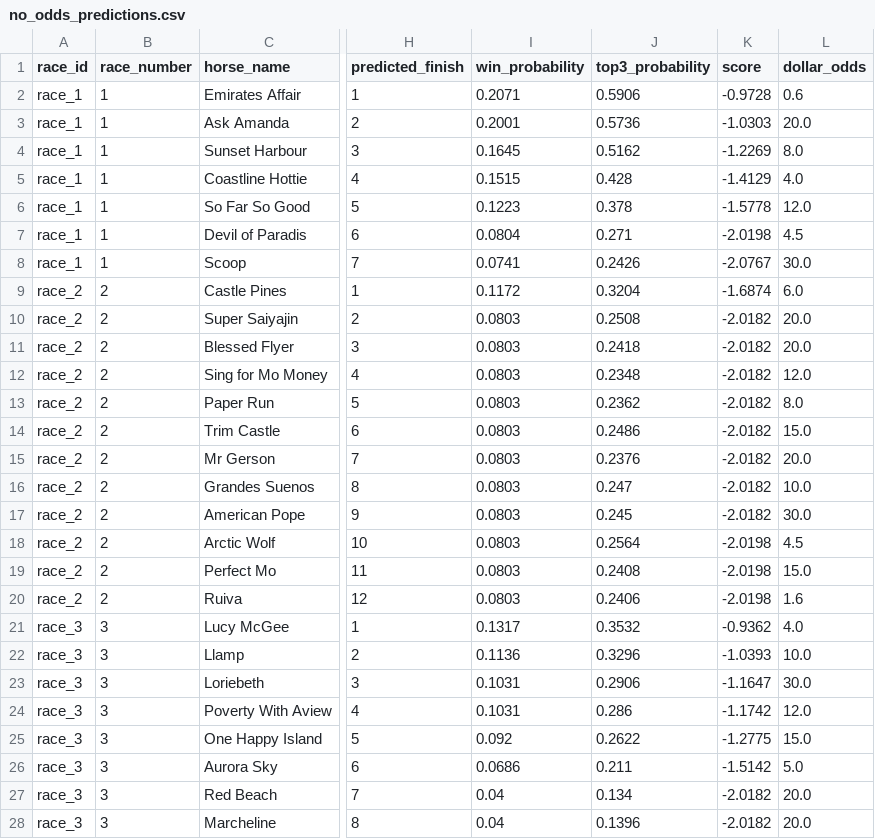
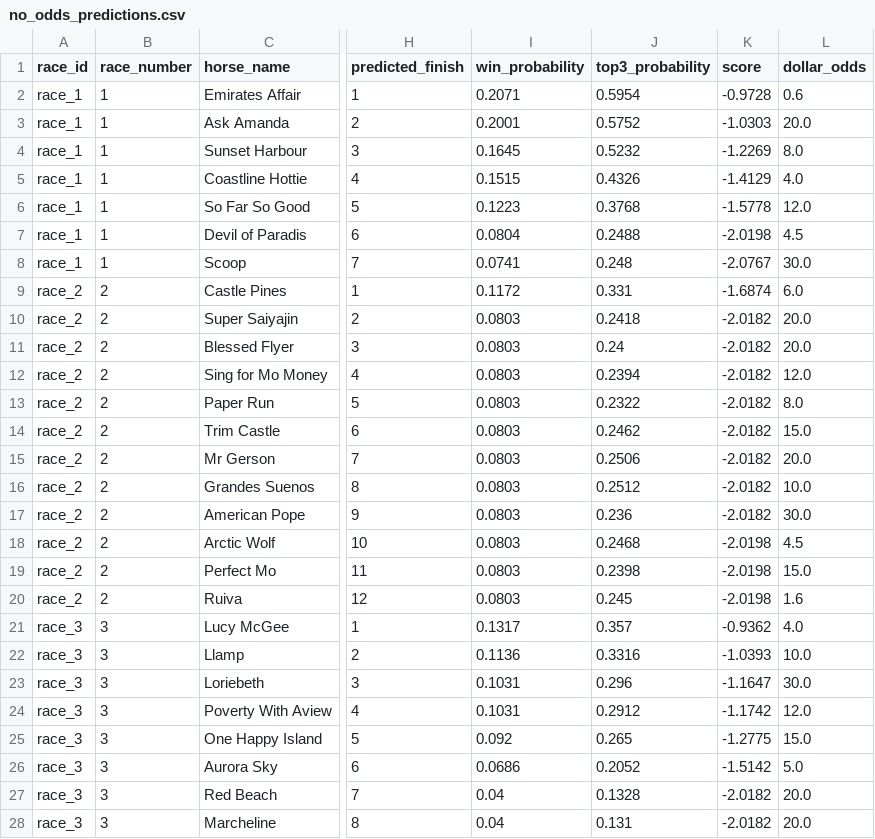
Before and after one commit to Sixteen1-6/HorseRacing, a CSV file: race_predictions/no_odds_predictions.csv, drawn as a sheet; only a part is shown, gaps mark what is left out; the diff covers the shown part only; the diff names each change by its address in the sheet, - before the commit and + after, or states it on an @@ line.

```diff
--- a/race_predictions/no_odds_predictions.csv
+++ b/race_predictions/no_odds_predictions.csv
-J2 (top3_probability): 0.5906
+J2 (top3_probability): 0.5954
-J3 (top3_probability): 0.5736
+J3 (top3_probability): 0.5752
-J4 (top3_probability): 0.5162
+J4 (top3_probability): 0.5232
-J5 (top3_probability): 0.428
+J5 (top3_probability): 0.4326
-J6 (top3_probability): 0.378
+J6 (top3_probability): 0.3768
-J7 (top3_probability): 0.271
+J7 (top3_probability): 0.2488
-J8 (top3_probability): 0.2426
+J8 (top3_probability): 0.248
-J9 (top3_probability): 0.3204
+J9 (top3_probability): 0.331
-J10 (top3_probability): 0.2508
+J10 (top3_probability): 0.2418
-J11 (top3_probability): 0.2418
+J11 (top3_probability): 0.24
-J12 (top3_probability): 0.2348
+J12 (top3_probability): 0.2394
-J13 (top3_probability): 0.2362
+J13 (top3_probability): 0.2322
-J14 (top3_probability): 0.2486
+J14 (top3_probability): 0.2462
-J15 (top3_probability): 0.2376
+J15 (top3_probability): 0.2506
-J16 (top3_probability): 0.247
+J16 (top3_probability): 0.2512
-J17 (top3_probability): 0.245
+J17 (top3_probability): 0.236
-J18 (top3_probability): 0.2564
+J18 (top3_probability): 0.2468
-J19 (top3_probability): 0.2408
+J19 (top3_probability): 0.2398
-J20 (top3_probability): 0.2406
+J20 (top3_probability): 0.245
-J21 (top3_probability): 0.3532
+J21 (top3_probability): 0.357
-J22 (top3_probability): 0.3296
+J22 (top3_probability): 0.3316
-J23 (top3_probability): 0.2906
+J23 (top3_probability): 0.296
-J24 (top3_probability): 0.286
+J24 (top3_probability): 0.2912
-J25 (top3_probability): 0.2622
+J25 (top3_probability): 0.265
-J26 (top3_probability): 0.211
+J26 (top3_probability): 0.2052
-J27 (top3_probability): 0.134
+J27 (top3_probability): 0.1328
-J28 (top3_probability): 0.1396
+J28 (top3_probability): 0.131
```
Also changed, not shown: 62 edited cells elsewhere in this file, race_predictions/all_race_predictions.csv, 1 other file.
